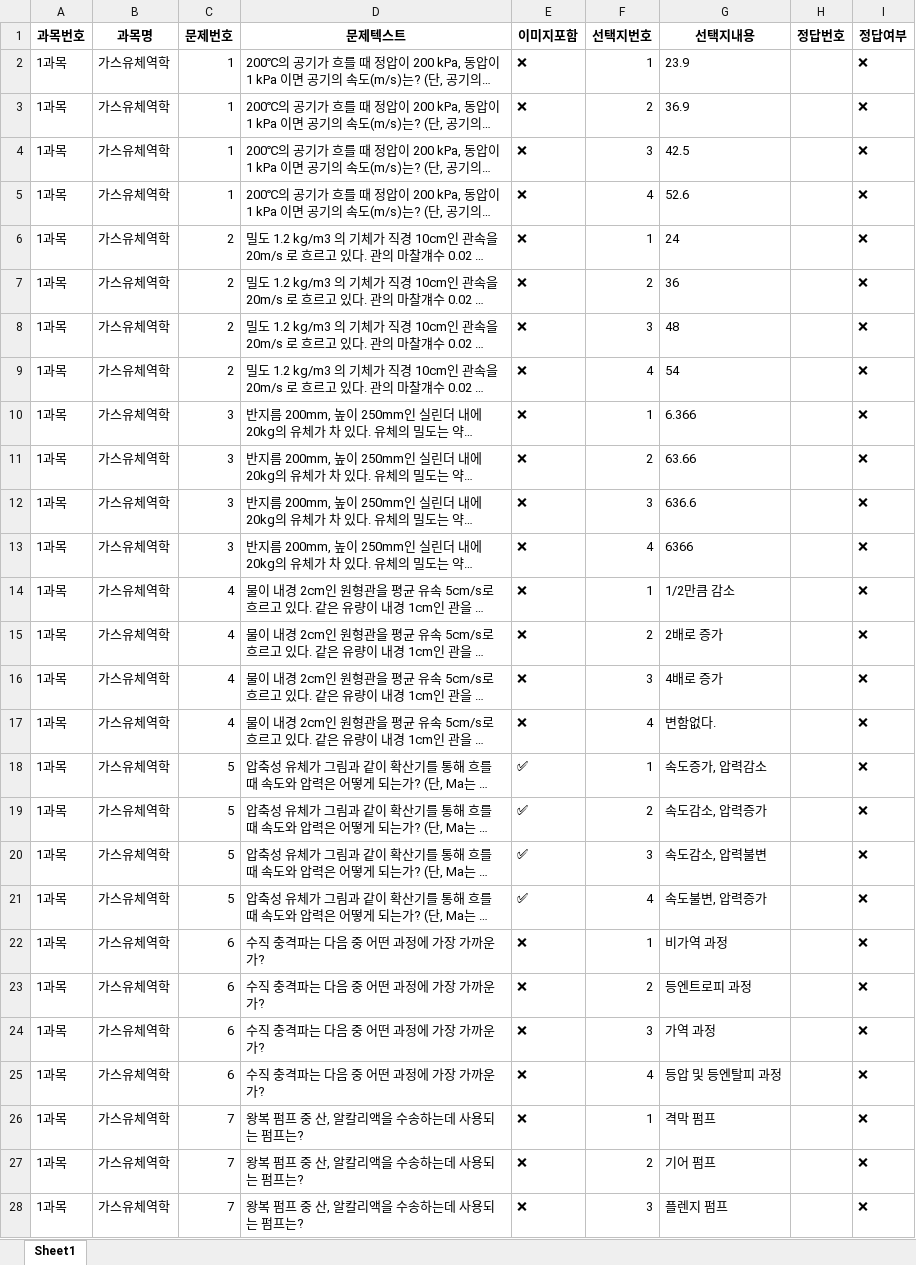
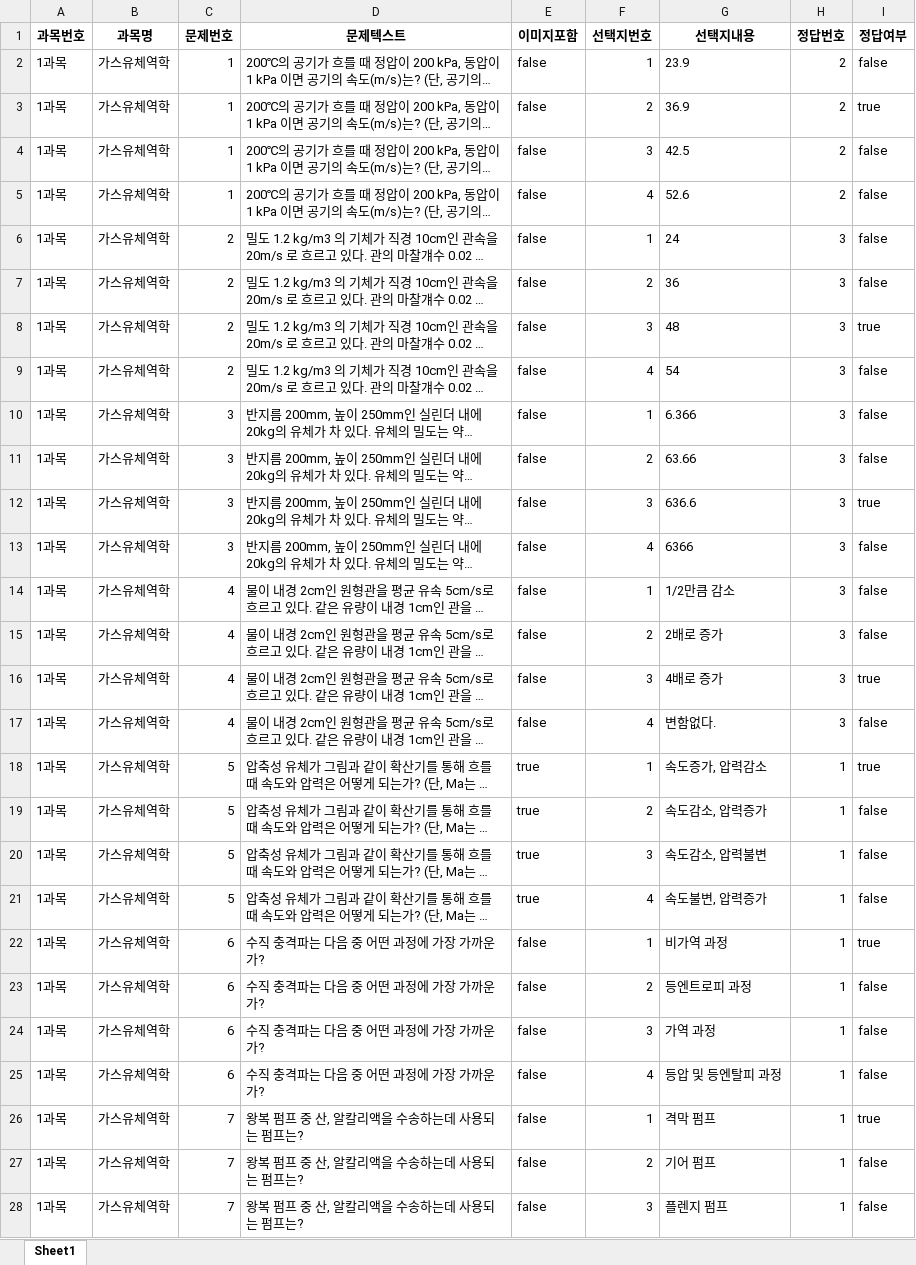
Before and after one commit to yunzivv/project_crawling_25_05, an Excel workbook: parsed_exam.xlsx, sheet Sheet1, drawn as a sheet; only a part is shown; long unchanged cells end in …; values as stored, in another font and other column widths than the file's, no borders; the diff covers the shown part only; the diff names each change by its address in the sheet, - before the commit and + after, or states it on an @@ line.

```diff
--- a/parsed_exam.xlsx (sheet Sheet1)
+++ b/parsed_exam.xlsx (sheet Sheet1)
-E2:E17 (이미지포함): ❌
+E2:E17 (이미지포함): false
-H2:H5 (정답번호): (empty)
+H2:H5 (정답번호): 2
-I2 (정답여부): ❌
+I2 (정답여부): false
-I3 (정답여부): ❌
+I3 (정답여부): true
-I4:I7 (정답여부): ❌
+I4:I7 (정답여부): false
-H6:H17 (정답번호): (empty)
+H6:H17 (정답번호): 3
-I8 (정답여부): ❌
+I8 (정답여부): true
-I9:I11 (정답여부): ❌
+I9:I11 (정답여부): false
-I12 (정답여부): ❌
+I12 (정답여부): true
-I13:I15 (정답여부): ❌
+I13:I15 (정답여부): false
-I16 (정답여부): ❌
+I16 (정답여부): true
-I17 (정답여부): ❌
+I17 (정답여부): false
-E18:E21 (이미지포함): ✅
+E18:E21 (이미지포함): true
-H18:H28 (정답번호): (empty)
+H18:H28 (정답번호): 1
-I18 (정답여부): ❌
+I18 (정답여부): true
-I19:I21 (정답여부): ❌
+I19:I21 (정답여부): false
-E22:E28 (이미지포함): ❌
+E22:E28 (이미지포함): false
-I22 (정답여부): ❌
+I22 (정답여부): true
-I23:I25 (정답여부): ❌
+I23:I25 (정답여부): false
-I26 (정답여부): ❌
+I26 (정답여부): true
-I27:I28 (정답여부): ❌
+I27:I28 (정답여부): false
```
Also changed, not shown: 1095 edited cells elsewhere in this sheet, 2 other files.
